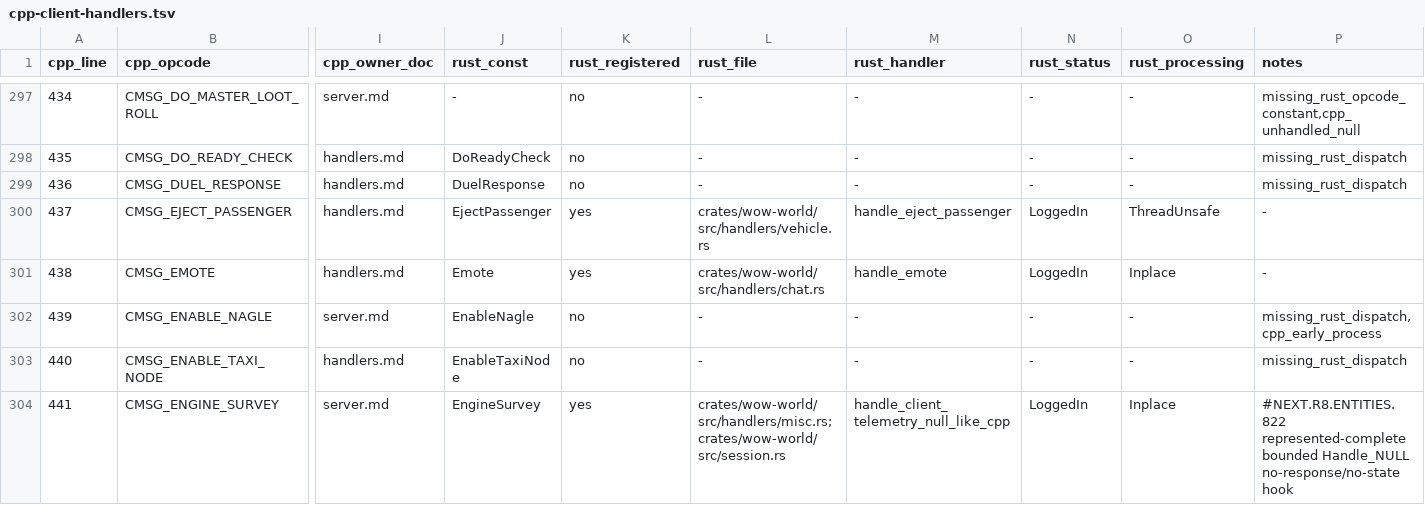
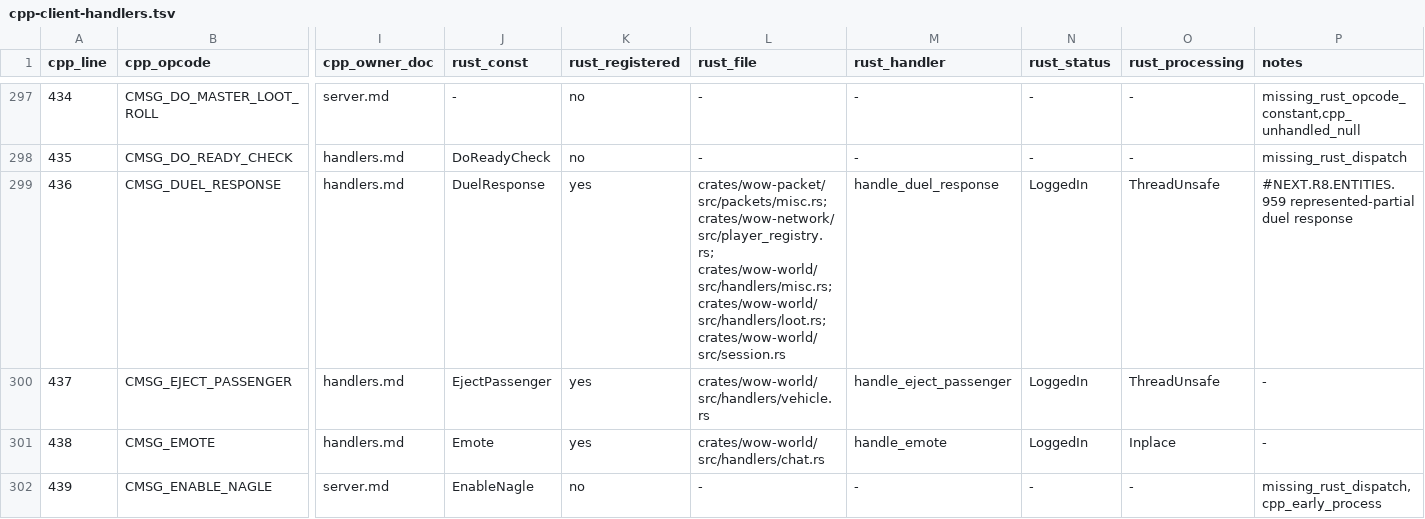
Before and after one commit to alseif0x/rustycore, a TSV file: docs/migration/inventory/cpp-client-handlers.tsv, drawn as a sheet; only a part is shown, gaps mark what is left out; the shorter side is filled out with more unchanged rows; the diff names each change by its address in the sheet, - before the commit and + after, or states it on an @@ line.

Commit message:
Handle represented duel response

```diff
--- a/docs/migration/inventory/cpp-client-handlers.tsv
+++ b/docs/migration/inventory/cpp-client-handlers.tsv
-K299 (rust_registered): no
+K299 (rust_registered): yes
-L299 (rust_file): -
+L299 (rust_file): crates/wow-packet/src/packets/misc.rs; crates/wow-network/src/player_registry.rs; crates/wow-world/src/handlers/misc.rs; crates/wow-world/src/handlers/loot.rs; crates/wow-world/src/session.rs
-M299 (rust_handler): -
+M299 (rust_handler): handle_duel_response
-N299 (rust_status): -
+N299 (rust_status): LoggedIn
-O299 (rust_processing): -
+O299 (rust_processing): ThreadUnsafe
-P299 (notes): missing_rust_dispatch
+P299 (notes): #NEXT.R8.ENTITIES.959 represented-partial duel response
```
Also changed, not shown: docs/migration/inventory/r3-opcodes-registry.tsv, 10 other files.
